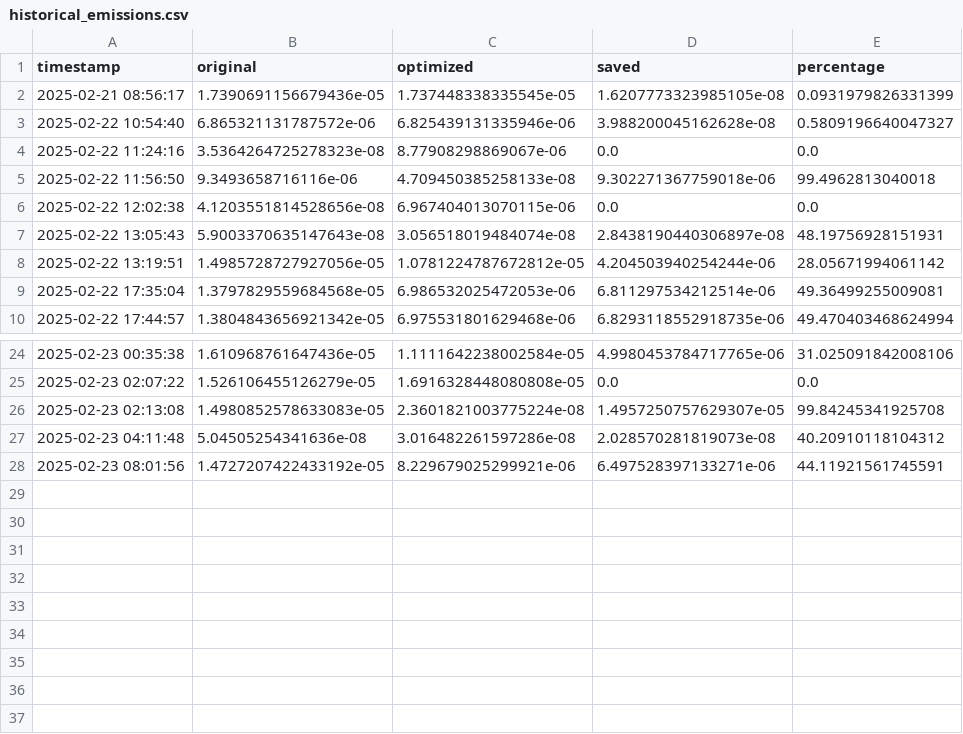
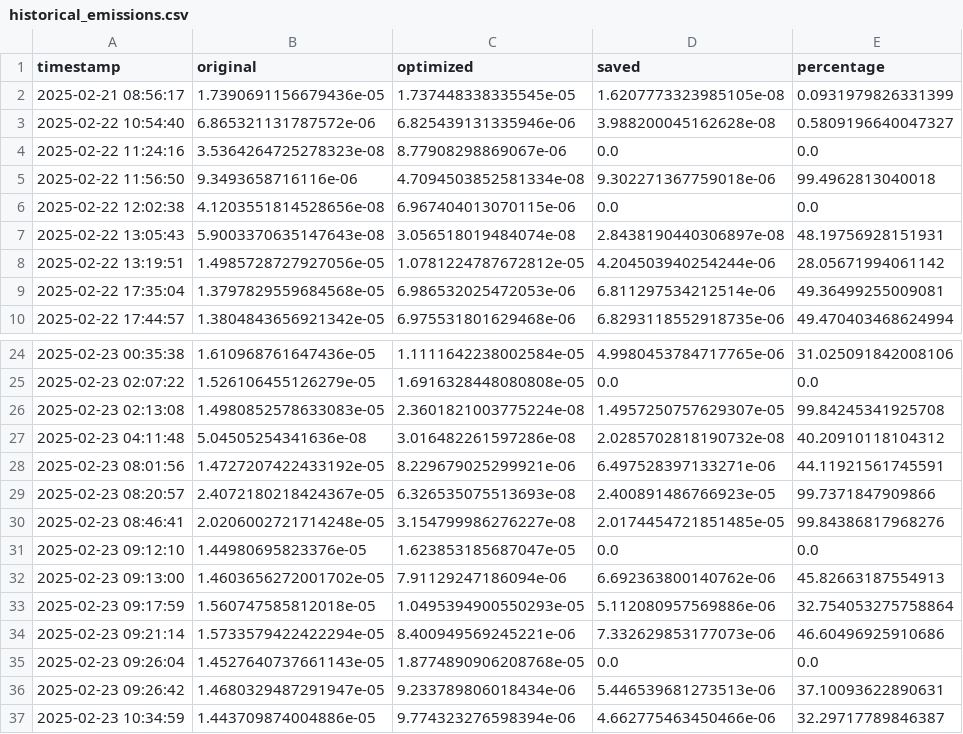
Before and after one commit to RajBhattacharyya/FlowMorph, a CSV file: emissions/historical_emissions.csv, drawn as a sheet; only a part is shown, gaps mark what is left out.

```diff
--- a/emissions/historical_emissions.csv
+++ b/emissions/historical_emissions.csv
@@ -4,3 +4,3 @@ timestamp,original,optimized,saved,percentage
 2025-02-22 11:24:16,3.5364264725278323e-08,8.77908298869067e-06,0.0,0.0
-2025-02-22 11:56:50,9.3493658716116e-06,4.709450385258133e-08,9.302271367759018e-06,99.4962813040018
+2025-02-22 11:56:50,9.3493658716116e-06,4.7094503852581334e-08,9.302271367759018e-06,99.4962813040018
 2025-02-22 12:02:38,4.1203551814528656e-08,6.967404013070115e-06,0.0,0.0
@@ -26,3 +26,12 @@ timestamp,original,optimized,saved,percentage
 2025-02-23 02:13:08,1.4980852578633083e-05,2.3601821003775224e-08,1.4957250757629307e-05,99.84245341925708
-2025-02-23 04:11:48,5.04505254341636e-08,3.016482261597286e-08,2.028570281819073e-08,40.20910118104312
+2025-02-23 04:11:48,5.04505254341636e-08,3.016482261597286e-08,2.0285702818190732e-08,40.20910118104312
 2025-02-23 08:01:56,1.4727207422433192e-05,8.229679025299921e-06,6.497528397133271e-06,44.11921561745591
+2025-02-23 08:20:57,2.4072180218424367e-05,6.326535075513693e-08,2.400891486766923e-05,99.7371847909866
+2025-02-23 08:46:41,2.0206002721714248e-05,3.154799986276227e-08,2.0174454721851485e-05,99.84386817968276
+2025-02-23 09:12:10,1.44980695823376e-05,1.623853185687047e-05,0.0,0.0
+2025-02-23 09:13:00,1.4603656272001702e-05,7.91129247186094e-06,6.692363800140762e-06,45.82663187554913
+2025-02-23 09:17:59,1.560747585812018e-05,1.0495394900550293e-05,5.112080957569886e-06,32.754053275758864
+2025-02-23 09:21:14,1.5733579422422294e-05,8.400949569245221e-06,7.332629853177073e-06,46.60496925910686
+2025-02-23 09:26:04,1.4527640737661143e-05,1.8774890906208768e-05,0.0,0.0
+2025-02-23 09:26:42,1.4680329487291947e-05,9.233789806018434e-06,5.446539681273513e-06,37.10093622890631
+2025-02-23 10:34:59,1.443709874004886e-05,9.774323276598394e-06,4.662775463450466e-06,32.29717789846387
```
Also changed, not shown: 4 other files.
